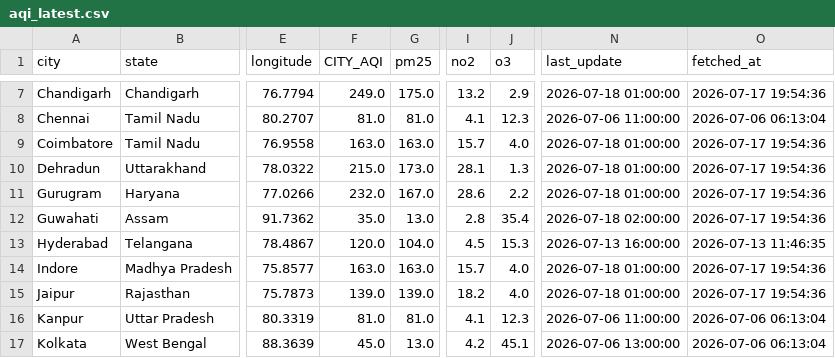
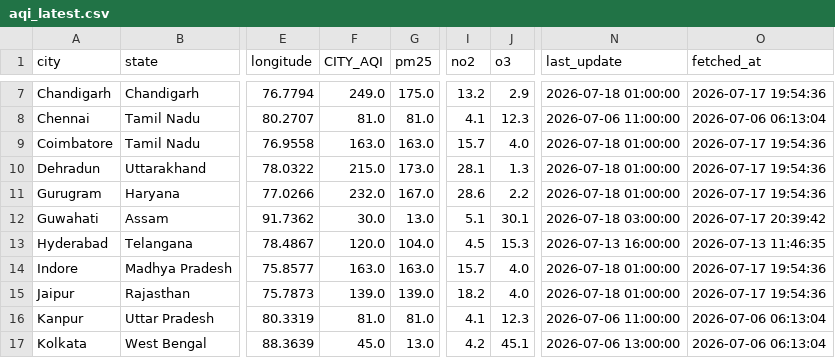
Before and after one commit to Sxdarksoul/AQI-pipeline, a CSV file: aqi_latest.csv, drawn as a sheet; only a part is shown, gaps mark what is left out; the diff names each change by its address in the sheet, - before the commit and + after, or states it on an @@ line.

```diff
--- a/aqi_latest.csv
+++ b/aqi_latest.csv
-F12 (CITY_AQI): 35.0
+F12 (CITY_AQI): 30.0
-I12 (no2): 2.8
+I12 (no2): 5.1
-J12 (o3): 35.4
+J12 (o3): 30.1
-N12 (last_update): 2026-07-18 02:00:00
+N12 (last_update): 2026-07-18 03:00:00
-O12 (fetched_at): 2026-07-17 19:54:36
+O12 (fetched_at): 2026-07-17 20:39:42
```
Also changed, not shown: aqi_state.csv, 2 other files.
